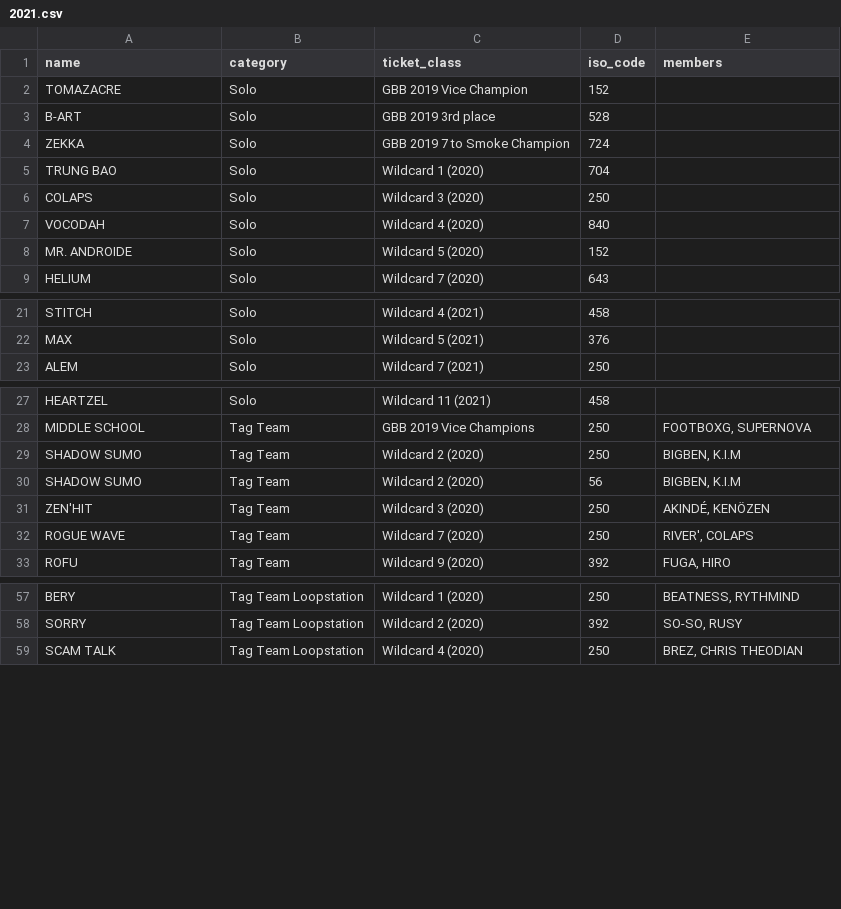
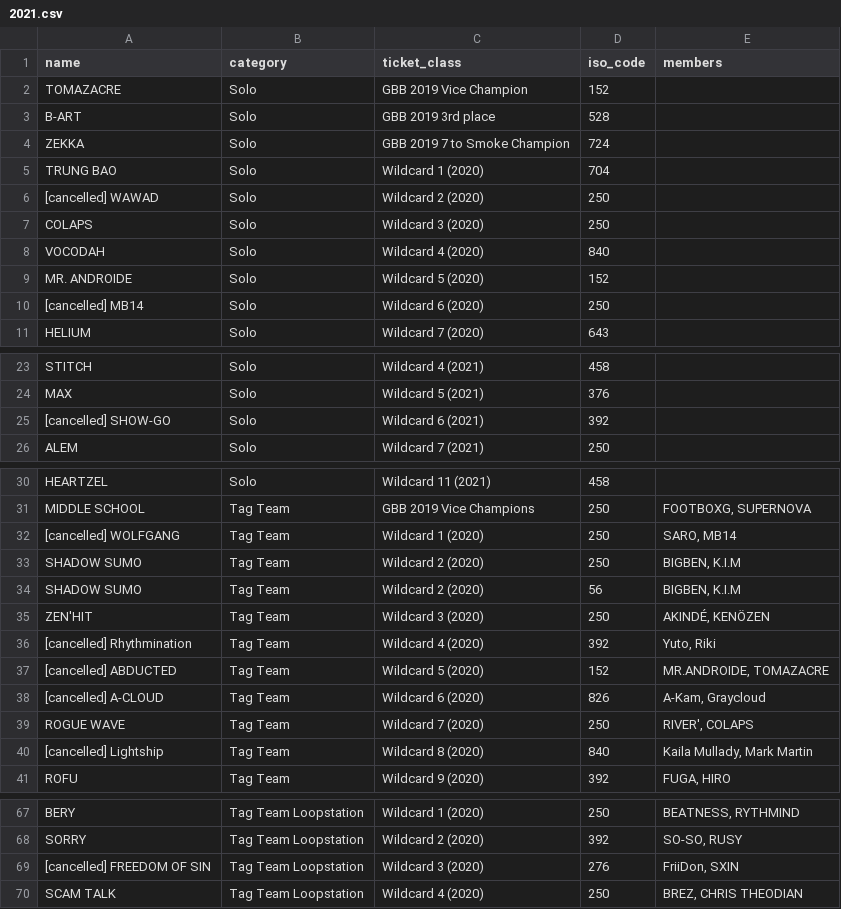
Before and after one commit to shumizu418128/gbbinfo2.0, a CSV file: app/static/csv/participants/2021.csv, drawn as a sheet; only a part is shown, gaps mark what is left out; the diff covers the shown part only; the diff names each change by its address in the sheet, - before the commit and + after, or states it on an @@ line.

Commit message:
辞退者追加

```diff
--- a/app/static/csv/participants/2021.csv
+++ b/app/static/csv/participants/2021.csv
+row 6: [cancelled] WAWAD | Solo | Wildcard 2 (2020) | 250
+row 10: [cancelled] MB14 | Solo | Wildcard 6 (2020) | 250
+row 25: [cancelled] SHOW-GO | Solo | Wildcard 6 (2021) | 392
+row 32: [cancelled] WOLFGANG | Tag Team | Wildcard 1 (2020) | 250 | SARO, MB14
+row 36: [cancelled] Rhythmination | Tag Team | Wildcard 4 (2020) | 392 | Yuto, Riki
+row 37: [cancelled] ABDUCTED | Tag Team | Wildcard 5 (2020) | 152 | MR.ANDROIDE, TOMAZACRE
+row 38: [cancelled] A-CLOUD | Tag Team | Wildcard 6 (2020) | 826 | A-Kam, Graycloud
+row 40: [cancelled] Lightship | Tag Team | Wildcard 8 (2020) | 840 | Kaila Mullady, Mark Martin
+row 69: [cancelled] FREEDOM OF SIN | Tag Team Loopstation | Wildcard 3 (2020) | 276 | FriiDon, SXIN
```
Also changed, not shown: 2 added rows elsewhere in this file.
